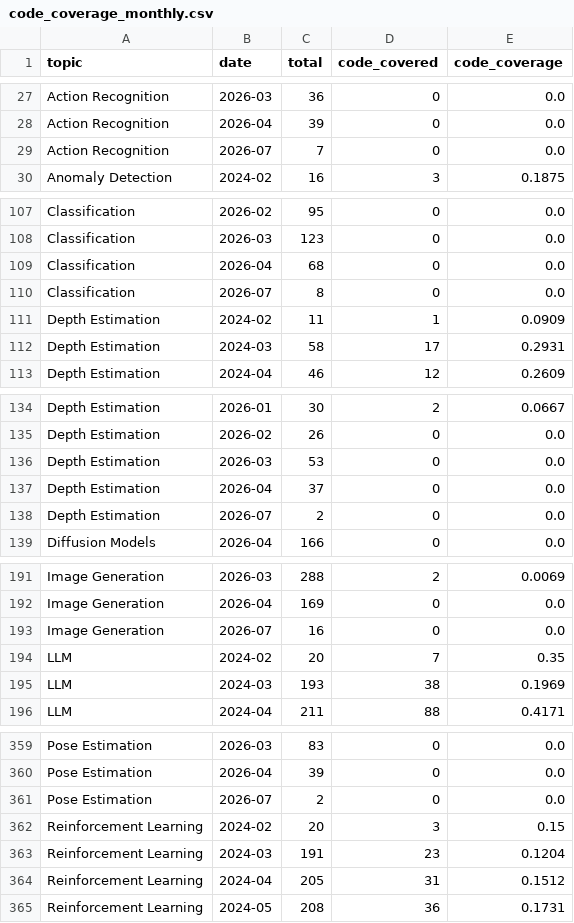
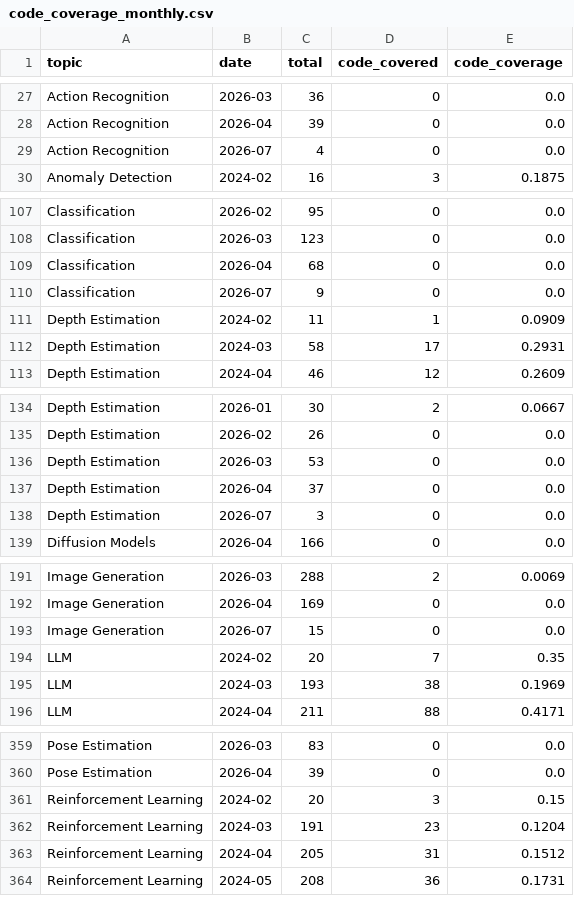
Before and after one commit to a541203686/paper-list, a CSV file: docs/analytics/data/code_coverage_monthly.csv, drawn as a sheet; only a part is shown, gaps mark what is left out; the diff covers the shown part only.

```diff
--- a/docs/analytics/data/code_coverage_monthly.csv
+++ b/docs/analytics/data/code_coverage_monthly.csv
@@ -28,3 +28,3 @@ Action Recognition,2026-03,36,0,0.0
 Action Recognition,2026-04,39,0,0.0
-Action Recognition,2026-07,7,0,0.0
+Action Recognition,2026-07,4,0,0.0
 Anomaly Detection,2024-02,16,3,0.1875
@@ -109,3 +109,3 @@ Classification,2026-03,123,0,0.0
 Classification,2026-04,68,0,0.0
-Classification,2026-07,8,0,0.0
+Classification,2026-07,9,0,0.0
 Depth Estimation,2024-02,11,1,0.0909
@@ -137,3 +137,3 @@ Depth Estimation,2026-03,53,0,0.0
 Depth Estimation,2026-04,37,0,0.0
-Depth Estimation,2026-07,2,0,0.0
+Depth Estimation,2026-07,3,0,0.0
 Diffusion Models,2026-04,166,0,0.0
@@ -192,3 +192,3 @@ Image Generation,2026-03,288,2,0.0069
 Image Generation,2026-04,169,0,0.0
-Image Generation,2026-07,16,0,0.0
+Image Generation,2026-07,15,0,0.0
 LLM,2024-02,20,7,0.35
@@ -360,3 +360,2 @@ Pose Estimation,2026-03,83,0,0.0
 Pose Estimation,2026-04,39,0,0.0
-Pose Estimation,2026-07,2,0,0.0
 Reinforcement Learning,2024-02,20,3,0.15
```
Also changed, not shown: 6 edited cells elsewhere in this file, docs/analytics/data/code_coverage_daily.csv, docs/analytics/data/daily_counts.csv, 51 other files.
